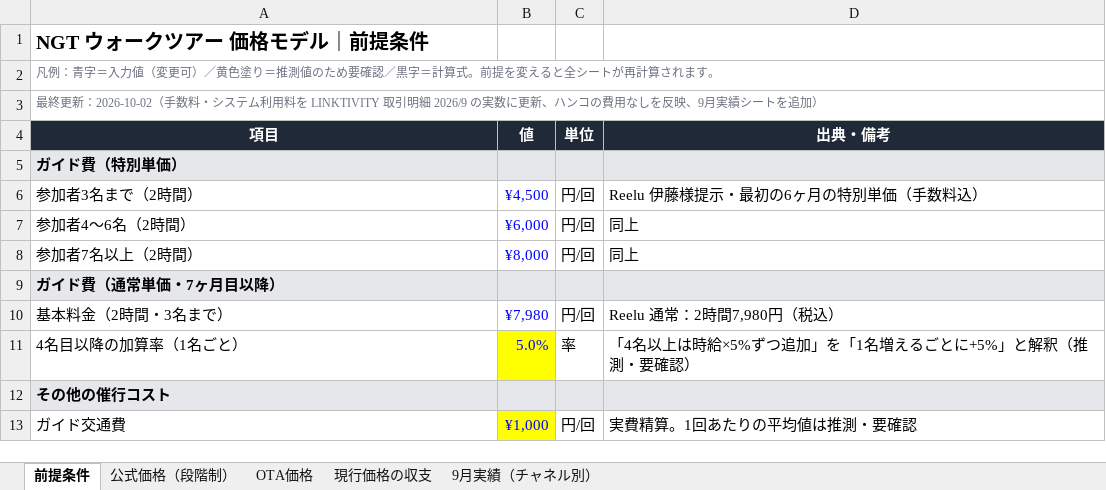
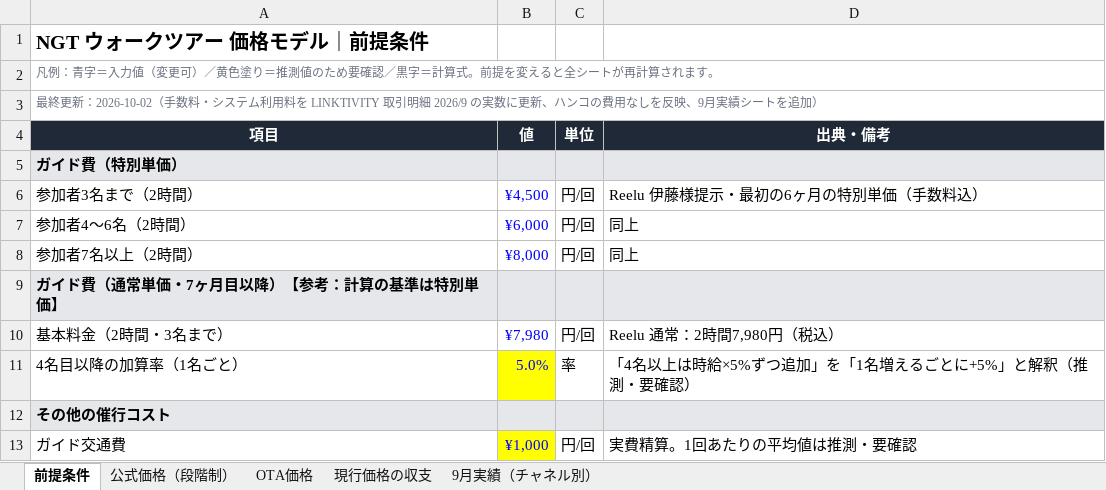
Before and after one commit to ryoma-pixel/NGT, an Excel workbook: docs/pricing/NGT_価格モデル.xlsx, sheet 前提条件, drawn as a sheet; only a part is shown; values as stored, in another font and other column widths than the file's, no borders; the diff names each change by its address in the sheet, - before the commit and + after, or states it on an @@ line.

```diff
--- a/docs/pricing/NGT_価格モデル.xlsx (sheet 前提条件)
+++ b/docs/pricing/NGT_価格モデル.xlsx (sheet 前提条件)
-A9 (項目): ガイド費（通常単価・7ヶ月目以降）
+A9 (項目): ガイド費（通常単価・7ヶ月目以降）【参考：計算の基準は特別単価】
```
Also changed, not shown: sheet 公式価格（段階制）, 1 other file.
